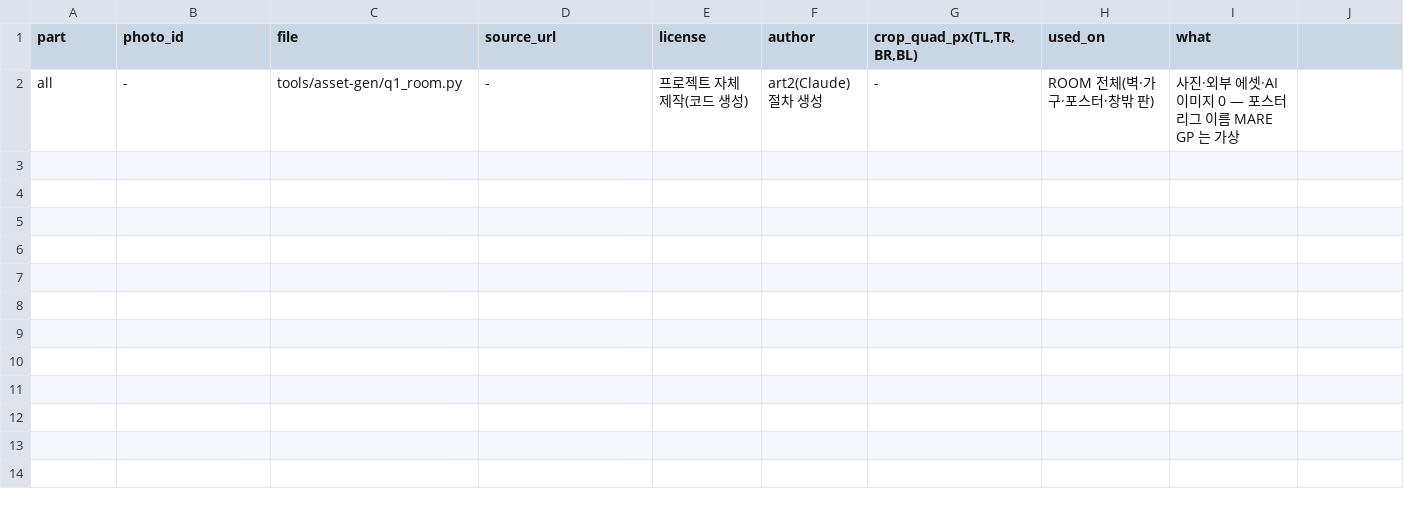
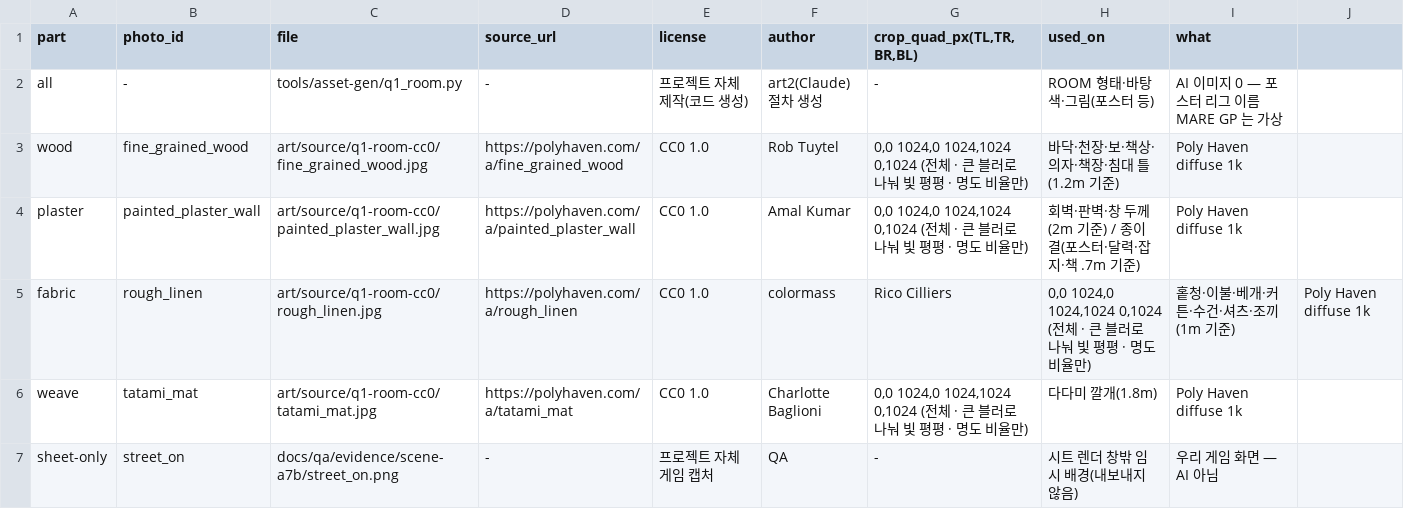
Before and after one commit to stardohyun12/F1Game, a CSV file: art/export/q1-room/provenance.csv, drawn as a sheet.

```diff
--- a/art/export/q1-room/provenance.csv
+++ b/art/export/q1-room/provenance.csv
@@ -1,2 +1,7 @@
 part,photo_id,file,source_url,license,author,"crop_quad_px(TL,TR,BR,BL)",used_on,what
-all,-,tools/asset-gen/q1_room.py,-,프로젝트 자체 제작(코드 생성),art2(Claude) 절차 생성,-,ROOM 전체(벽·가구·포스터·창밖 판),사진·외부 에셋·AI 이미지 0 — 포스터 리그 이름 MARE GP 는 가상
+all,-,tools/asset-gen/q1_room.py,-,프로젝트 자체 제작(코드 생성),art2(Claude) 절차 생성,-,ROOM 형태·바탕색·그림(포스터 등),AI 이미지 0 — 포스터 리그 이름 MARE GP 는 가상
+wood,fine_grained_wood,art/source/q1-room-cc0/fine_grained_wood.jpg,https://polyhaven.com/a/fine_grained_wood,CC0 1.0,Rob Tuytel,"0,0 1024,0 1024,1024 0,1024 (전체 · 큰 블러로 나눠 빛 평평 · 명도 비율만)","바닥·천장·보·책상·의자·책장·침대 틀(1.2m 기준)",Poly Haven diffuse 1k
+plaster,painted_plaster_wall,art/source/q1-room-cc0/painted_plaster_wall.jpg,https://polyhaven.com/a/painted_plaster_wall,CC0 1.0,Amal Kumar,"0,0 1024,0 1024,1024 0,1024 (전체 · 큰 블러로 나눠 빛 평평 · 명도 비율만)","회벽·판벽·창 두께(2m 기준) / 종이 결(포스터·달력·잡지·책 .7m 기준)",Poly Haven diffuse 1k
+fabric,rough_linen,art/source/q1-room-cc0/rough_linen.jpg,https://polyhaven.com/a/rough_linen,CC0 1.0,colormass, Rico Cilliers,"0,0 1024,0 1024,1024 0,1024 (전체 · 큰 블러로 나눠 빛 평평 · 명도 비율만)","홑청·이불·베개·커튼·수건·셔츠·조끼(1m 기준)",Poly Haven diffuse 1k
+weave,tatami_mat,art/source/q1-room-cc0/tatami_mat.jpg,https://polyhaven.com/a/tatami_mat,CC0 1.0,Charlotte Baglioni,"0,0 1024,0 1024,1024 0,1024 (전체 · 큰 블러로 나눠 빛 평평 · 명도 비율만)","다다미 깔개(1.8m)",Poly Haven diffuse 1k
+sheet-only,street_on,docs/qa/evidence/scene-a7b/street_on.png,-,프로젝트 자체 게임 캡처,QA,-,시트 렌더 창밖 임시 배경(내보내지 않음),우리 게임 화면 — AI 아님
```
Also changed, not shown: 32 other files.
